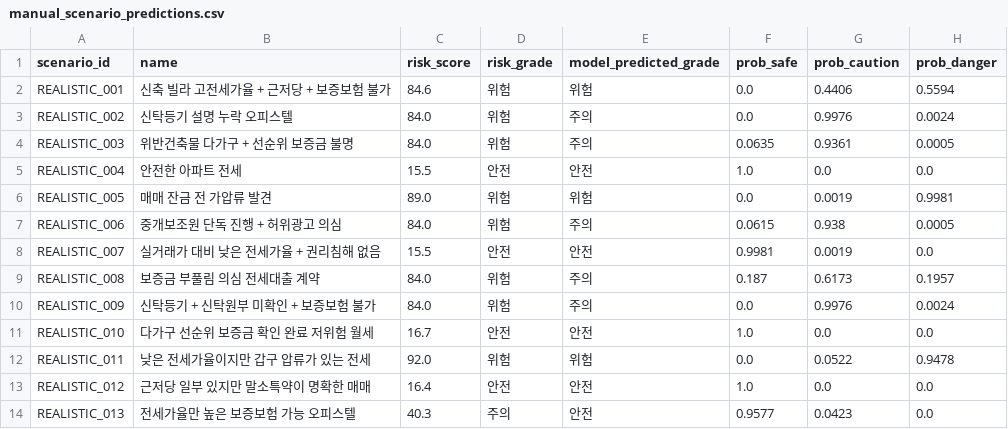
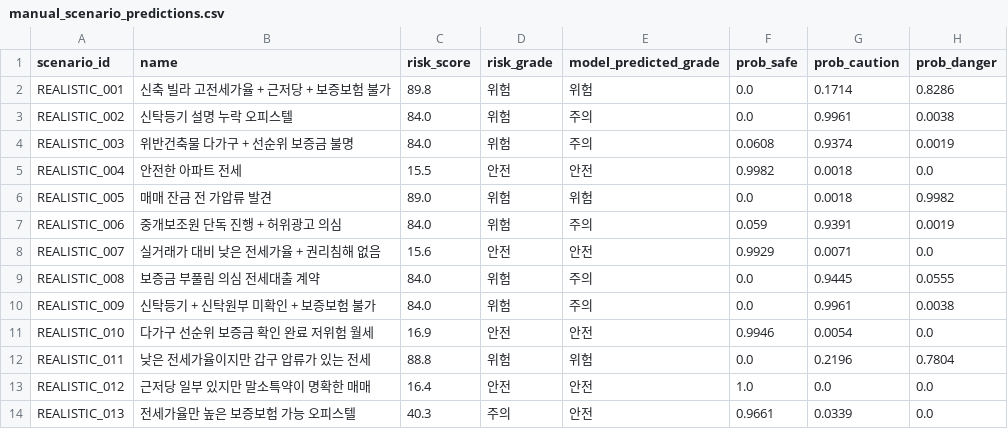
Before and after one commit to bssm-oss/legallearn, a CSV file: 학습과정/manual_scenario_predictions.csv, drawn as a sheet; only a part is shown; the diff covers the shown part only.

```diff
--- a/학습과정/manual_scenario_predictions.csv
+++ b/학습과정/manual_scenario_predictions.csv
@@ -1,14 +1,14 @@
 scenario_id,name,risk_score,risk_grade,model_predicted_grade,prob_safe,prob_caution,prob_danger
-REALISTIC_001,신축 빌라 고전세가율 + 근저당 + 보증보험 불가,84.6,위험,위험,0.0,0.4406,0.5594
-REALISTIC_002,신탁등기 설명 누락 오피스텔,84.0,위험,주의,0.0,0.9976,0.0024
-REALISTIC_003,위반건축물 다가구 + 선순위 보증금 불명,84.0,위험,주의,0.0635,0.9361,0.0005
-REALISTIC_004,안전한 아파트 전세,15.5,안전,안전,1.0,0.0,0.0
-REALISTIC_005,매매 잔금 전 가압류 발견,89.0,위험,위험,0.0,0.0019,0.9981
-REALISTIC_006,중개보조원 단독 진행 + 허위광고 의심,84.0,위험,주의,0.0615,0.938,0.0005
-REALISTIC_007,실거래가 대비 낮은 전세가율 + 권리침해 없음,15.5,안전,안전,0.9981,0.0019,0.0
-REALISTIC_008,보증금 부풀림 의심 전세대출 계약,84.0,위험,주의,0.187,0.6173,0.1957
-REALISTIC_009,신탁등기 + 신탁원부 미확인 + 보증보험 불가,84.0,위험,주의,0.0,0.9976,0.0024
-REALISTIC_010,다가구 선순위 보증금 확인 완료 저위험 월세,16.7,안전,안전,1.0,0.0,0.0
-REALISTIC_011,낮은 전세가율이지만 갑구 압류가 있는 전세,92.0,위험,위험,0.0,0.0522,0.9478
+REALISTIC_001,신축 빌라 고전세가율 + 근저당 + 보증보험 불가,89.8,위험,위험,0.0,0.1714,0.8286
+REALISTIC_002,신탁등기 설명 누락 오피스텔,84.0,위험,주의,0.0,0.9961,0.0038
+REALISTIC_003,위반건축물 다가구 + 선순위 보증금 불명,84.0,위험,주의,0.0608,0.9374,0.0019
+REALISTIC_004,안전한 아파트 전세,15.5,안전,안전,0.9982,0.0018,0.0
+REALISTIC_005,매매 잔금 전 가압류 발견,89.0,위험,위험,0.0,0.0018,0.9982
+REALISTIC_006,중개보조원 단독 진행 + 허위광고 의심,84.0,위험,주의,0.059,0.9391,0.0019
+REALISTIC_007,실거래가 대비 낮은 전세가율 + 권리침해 없음,15.6,안전,안전,0.9929,0.0071,0.0
+REALISTIC_008,보증금 부풀림 의심 전세대출 계약,84.0,위험,주의,0.0,0.9445,0.0555
+REALISTIC_009,신탁등기 + 신탁원부 미확인 + 보증보험 불가,84.0,위험,주의,0.0,0.9961,0.0038
+REALISTIC_010,다가구 선순위 보증금 확인 완료 저위험 월세,16.9,안전,안전,0.9946,0.0054,0.0
+REALISTIC_011,낮은 전세가율이지만 갑구 압류가 있는 전세,88.8,위험,위험,0.0,0.2196,0.7804
 REALISTIC_012,근저당 일부 있지만 말소특약이 명확한 매매,16.4,안전,안전,1.0,0.0,0.0
-REALISTIC_013,전세가율만 높은 보증보험 가능 오피스텔,40.3,주의,안전,0.9577,0.0423,0.0
+REALISTIC_013,전세가율만 높은 보증보험 가능 오피스텔,40.3,주의,안전,0.9661,0.0339,0.0
```
Also changed, not shown: 4 added rows and 20 edited cells elsewhere in this file, 데이터/manual_test_scenarios.csv, 학습과정/feature_importance.csv, 13 other files.
